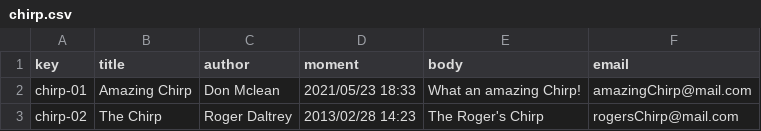
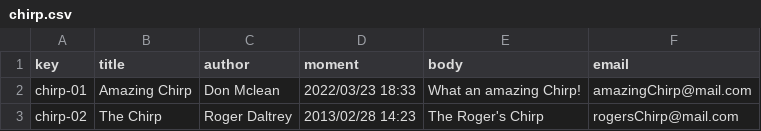
Before and after one commit to Framigdom/Acme-Toolkits, a CSV file: src/main/webapp/WEB-INF/resources/sample-data/chirp.csv, drawn as a sheet; the diff names each change by its address in the sheet, - before the commit and + after, or states it on an @@ line.

```diff
--- a/src/main/webapp/WEB-INF/resources/sample-data/chirp.csv
+++ b/src/main/webapp/WEB-INF/resources/sample-data/chirp.csv
-D2 (moment): 2021/05/23 18:33
+D2 (moment): 2022/03/23 18:33
```
Also changed, not shown: 9 other files.
